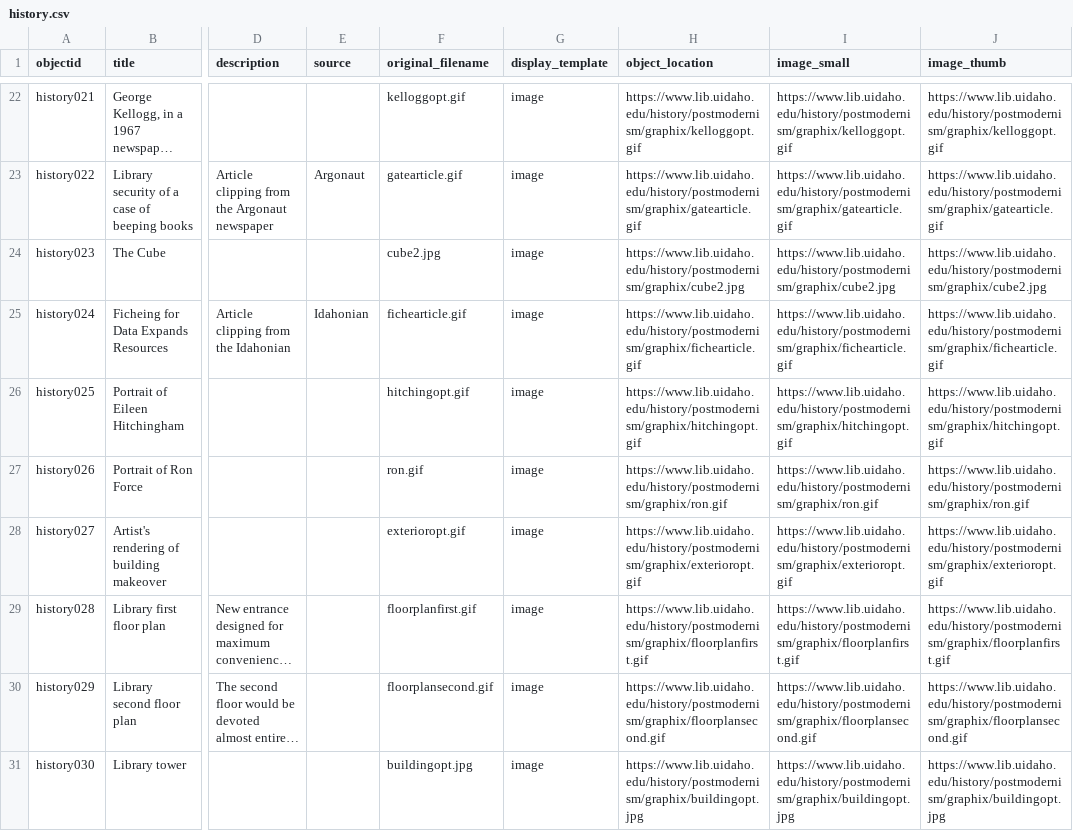
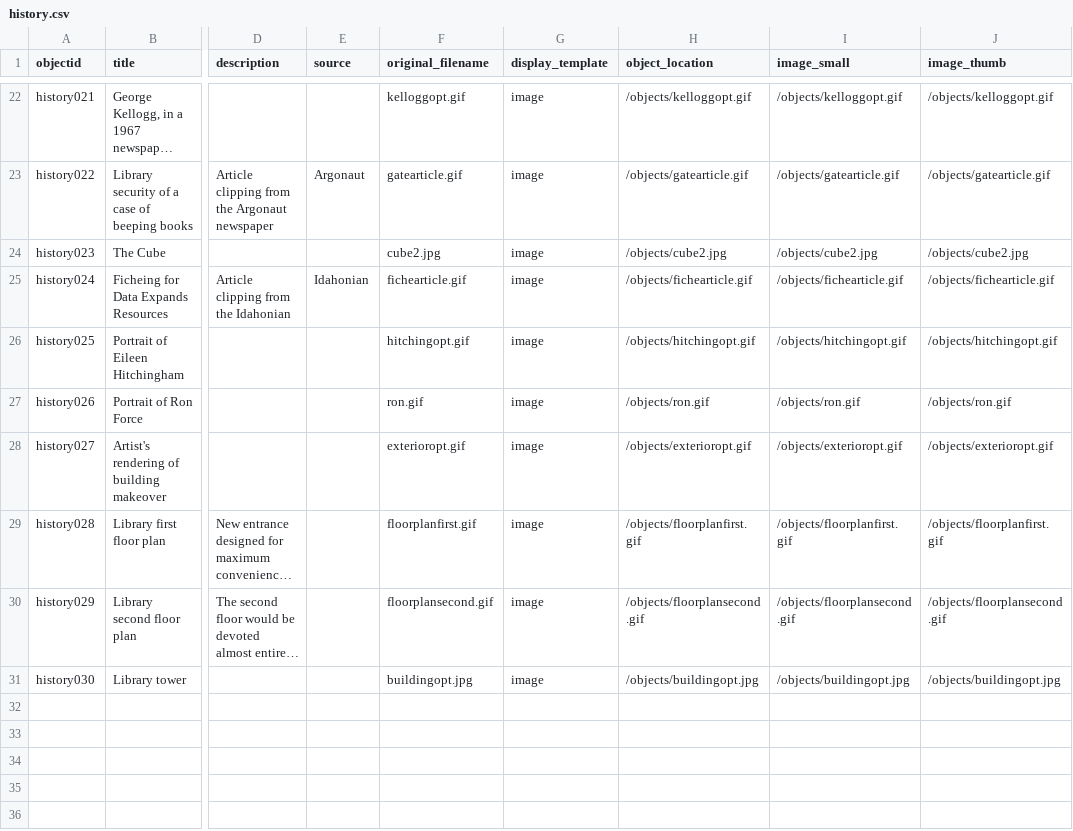
Before and after one commit to uidaholib/history_source, a CSV file: _data/history.csv, drawn as a sheet; only a part is shown, gaps mark what is left out; long unchanged cells end in …; the diff covers the shown part only; the diff names each change by its address in the sheet, - before the commit and + after, or states it on an @@ line.

Commit message:
move objects to repo old images

```diff
--- a/_data/history.csv
+++ b/_data/history.csv
-H22 (object_location): https://www.lib.uidaho.edu/history/postmodernism/graphix/kelloggopt.gif
+H22 (object_location): /objects/kelloggopt.gif
-I22 (image_small): https://www.lib.uidaho.edu/history/postmodernism/graphix/kelloggopt.gif
+I22 (image_small): /objects/kelloggopt.gif
-J22 (image_thumb): https://www.lib.uidaho.edu/history/postmodernism/graphix/kelloggopt.gif
+J22 (image_thumb): /objects/kelloggopt.gif
-H23 (object_location): https://www.lib.uidaho.edu/history/postmodernism/graphix/gatearticle.gif
+H23 (object_location): /objects/gatearticle.gif
-I23 (image_small): https://www.lib.uidaho.edu/history/postmodernism/graphix/gatearticle.gif
+I23 (image_small): /objects/gatearticle.gif
-J23 (image_thumb): https://www.lib.uidaho.edu/history/postmodernism/graphix/gatearticle.gif
+J23 (image_thumb): /objects/gatearticle.gif
-H24 (object_location): https://www.lib.uidaho.edu/history/postmodernism/graphix/cube2.jpg
+H24 (object_location): /objects/cube2.jpg
-I24 (image_small): https://www.lib.uidaho.edu/history/postmodernism/graphix/cube2.jpg
+I24 (image_small): /objects/cube2.jpg
-J24 (image_thumb): https://www.lib.uidaho.edu/history/postmodernism/graphix/cube2.jpg
+J24 (image_thumb): /objects/cube2.jpg
-H25 (object_location): https://www.lib.uidaho.edu/history/postmodernism/graphix/fichearticle.gif
+H25 (object_location): /objects/fichearticle.gif
-I25 (image_small): https://www.lib.uidaho.edu/history/postmodernism/graphix/fichearticle.gif
+I25 (image_small): /objects/fichearticle.gif
-J25 (image_thumb): https://www.lib.uidaho.edu/history/postmodernism/graphix/fichearticle.gif
+J25 (image_thumb): /objects/fichearticle.gif
-H26 (object_location): https://www.lib.uidaho.edu/history/postmodernism/graphix/hitchingopt.gif
+H26 (object_location): /objects/hitchingopt.gif
-I26 (image_small): https://www.lib.uidaho.edu/history/postmodernism/graphix/hitchingopt.gif
+I26 (image_small): /objects/hitchingopt.gif
-J26 (image_thumb): https://www.lib.uidaho.edu/history/postmodernism/graphix/hitchingopt.gif
+J26 (image_thumb): /objects/hitchingopt.gif
-H27 (object_location): https://www.lib.uidaho.edu/history/postmodernism/graphix/ron.gif
+H27 (object_location): /objects/ron.gif
-I27 (image_small): https://www.lib.uidaho.edu/history/postmodernism/graphix/ron.gif
+I27 (image_small): /objects/ron.gif
-J27 (image_thumb): https://www.lib.uidaho.edu/history/postmodernism/graphix/ron.gif
+J27 (image_thumb): /objects/ron.gif
-H28 (object_location): https://www.lib.uidaho.edu/history/postmodernism/graphix/exterioropt.gif
+H28 (object_location): /objects/exterioropt.gif
-I28 (image_small): https://www.lib.uidaho.edu/history/postmodernism/graphix/exterioropt.gif
+I28 (image_small): /objects/exterioropt.gif
-J28 (image_thumb): https://www.lib.uidaho.edu/history/postmodernism/graphix/exterioropt.gif
+J28 (image_thumb): /objects/exterioropt.gif
-H29 (object_location): https://www.lib.uidaho.edu/history/postmodernism/graphix/floorplanfirst.gif
+H29 (object_location): /objects/floorplanfirst.gif
-I29 (image_small): https://www.lib.uidaho.edu/history/postmodernism/graphix/floorplanfirst.gif
+I29 (image_small): /objects/floorplanfirst.gif
-J29 (image_thumb): https://www.lib.uidaho.edu/history/postmodernism/graphix/floorplanfirst.gif
+J29 (image_thumb): /objects/floorplanfirst.gif
-H30 (object_location): https://www.lib.uidaho.edu/history/postmodernism/graphix/floorplansecond.gif
+H30 (object_location): /objects/floorplansecond.gif
-I30 (image_small): https://www.lib.uidaho.edu/history/postmodernism/graphix/floorplansecond.gif
+I30 (image_small): /objects/floorplansecond.gif
-J30 (image_thumb): https://www.lib.uidaho.edu/history/postmodernism/graphix/floorplansecond.gif
+J30 (image_thumb): /objects/floorplansecond.gif
-H31 (object_location): https://www.lib.uidaho.edu/history/postmodernism/graphix/buildingopt.jpg
+H31 (object_location): /objects/buildingopt.jpg
-I31 (image_small): https://www.lib.uidaho.edu/history/postmodernism/graphix/buildingopt.jpg
+I31 (image_small): /objects/buildingopt.jpg
-J31 (image_thumb): https://www.lib.uidaho.edu/history/postmodernism/graphix/buildingopt.jpg
+J31 (image_thumb): /objects/buildingopt.jpg
```
Also changed, not shown: 60 edited cells elsewhere in this file, 31 other files.
